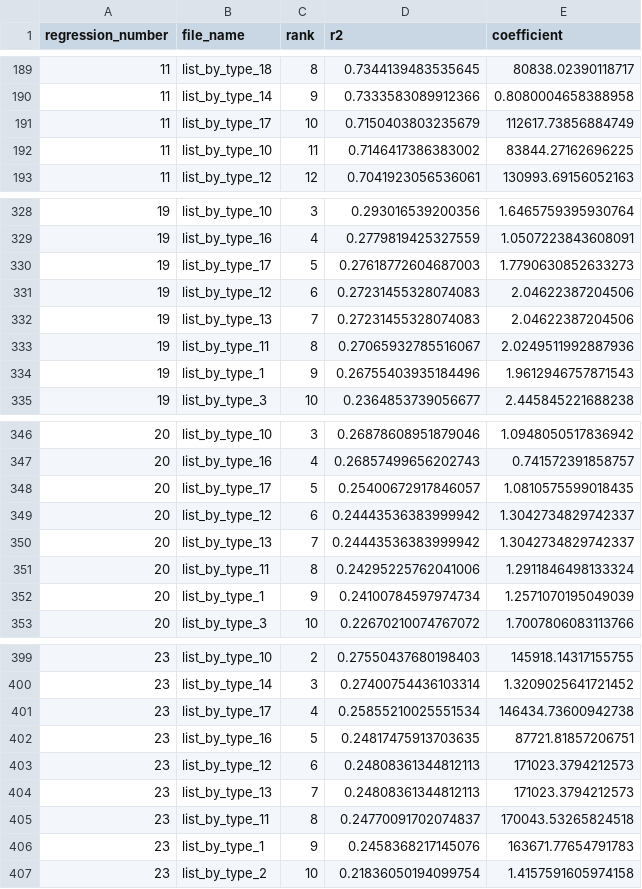
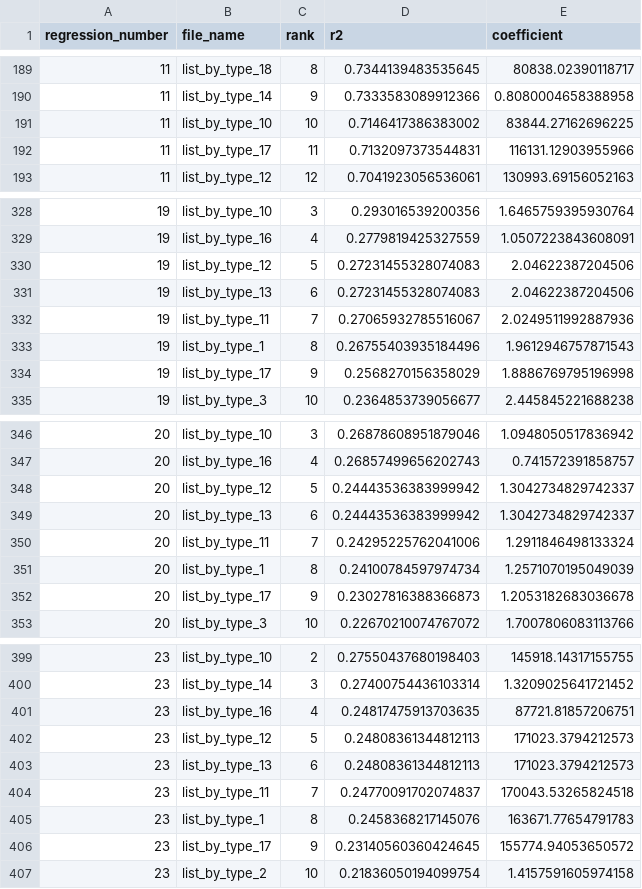
Before and after one commit to OlegTelegin/vc_cc_positions_cloud_site, a CSV file: web/data/classification_r2_rankings.csv, drawn as a sheet; only a part is shown, gaps mark what is left out; the diff covers the shown part only.

```diff
--- a/web/data/classification_r2_rankings.csv
+++ b/web/data/classification_r2_rankings.csv
@@ -190,4 +190,4 @@ regression_number,file_name,rank,r2,coefficient
 11,list_by_type_14,9,0.7333583089912366,0.8080004658388958
-11,list_by_type_17,10,0.7150403803235679,112617.73856884749
-11,list_by_type_10,11,0.7146417386383002,83844.27162696225
+11,list_by_type_10,10,0.7146417386383002,83844.27162696225
+11,list_by_type_17,11,0.7132097373544831,116131.12903955966
 11,list_by_type_12,12,0.7041923056536061,130993.69156052163
@@ -329,7 +329,7 @@ regression_number,file_name,rank,r2,coefficient
 19,list_by_type_16,4,0.2779819425327559,1.0507223843608091
-19,list_by_type_17,5,0.27618772604687003,1.7790630852633273
-19,list_by_type_12,6,0.27231455328074083,2.04622387204506
-19,list_by_type_13,7,0.27231455328074083,2.04622387204506
-19,list_by_type_11,8,0.27065932785516067,2.0249511992887936
-19,list_by_type_1,9,0.26755403935184496,1.9612946757871543
+19,list_by_type_12,5,0.27231455328074083,2.04622387204506
+19,list_by_type_13,6,0.27231455328074083,2.04622387204506
+19,list_by_type_11,7,0.27065932785516067,2.0249511992887936
+19,list_by_type_1,8,0.26755403935184496,1.9612946757871543
+19,list_by_type_17,9,0.2568270156358029,1.8886769795196998
 19,list_by_type_3,10,0.2364853739056677,2.445845221688238
@@ -347,7 +347,7 @@ regression_number,file_name,rank,r2,coefficient
 20,list_by_type_16,4,0.26857499656202743,0.741572391858757
-20,list_by_type_17,5,0.25400672917846057,1.0810575599018435
-20,list_by_type_12,6,0.24443536383999942,1.3042734829742337
-20,list_by_type_13,7,0.24443536383999942,1.3042734829742337
-20,list_by_type_11,8,0.24295225762041006,1.2911846498133324
-20,list_by_type_1,9,0.24100784597974734,1.2571070195049039
+20,list_by_type_12,5,0.24443536383999942,1.3042734829742337
+20,list_by_type_13,6,0.24443536383999942,1.3042734829742337
+20,list_by_type_11,7,0.24295225762041006,1.2911846498133324
+20,list_by_type_1,8,0.24100784597974734,1.2571070195049039
+20,list_by_type_17,9,0.23027816388366873,1.2053182683036678
 20,list_by_type_3,10,0.22670210074767072,1.7007806083113766
@@ -400,8 +400,8 @@ regression_number,file_name,rank,r2,coefficient
 23,list_by_type_14,3,0.27400754436103314,1.3209025641721452
-23,list_by_type_17,4,0.25855210025551534,146434.73600942738
-23,list_by_type_16,5,0.24817475913703635,87721.81857206751
-23,list_by_type_12,6,0.24808361344812113,171023.3794212573
-23,list_by_type_13,7,0.24808361344812113,171023.3794212573
-23,list_by_type_11,8,0.24770091702074837,170043.53265824518
-23,list_by_type_1,9,0.2458368217145076,163671.77654791783
+23,list_by_type_16,4,0.24817475913703635,87721.81857206751
+23,list_by_type_12,5,0.24808361344812113,171023.3794212573
+23,list_by_type_13,6,0.24808361344812113,171023.3794212573
+23,list_by_type_11,7,0.24770091702074837,170043.53265824518
+23,list_by_type_1,8,0.2458368217145076,163671.77654791783
+23,list_by_type_17,9,0.23140560360424645,155774.94053650572
 23,list_by_type_2,10,0.21836050194099754,1.4157591605974158
```
Also changed, not shown: 32 edited cells elsewhere in this file, 8 other files.
